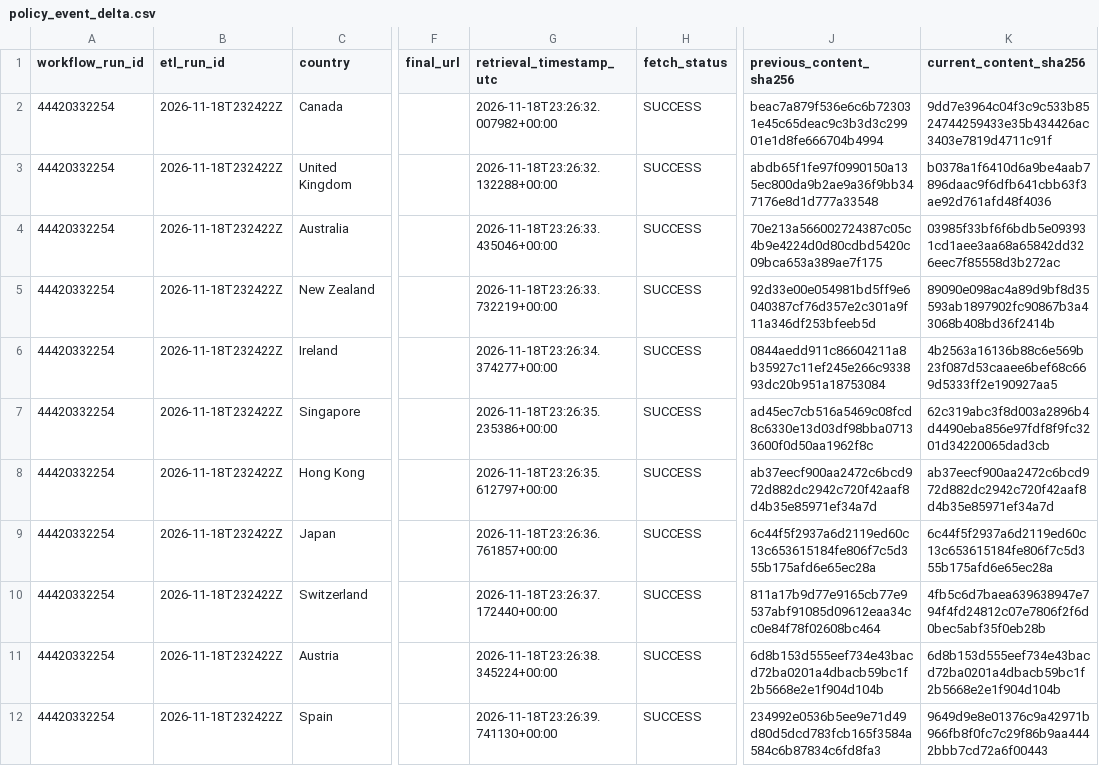
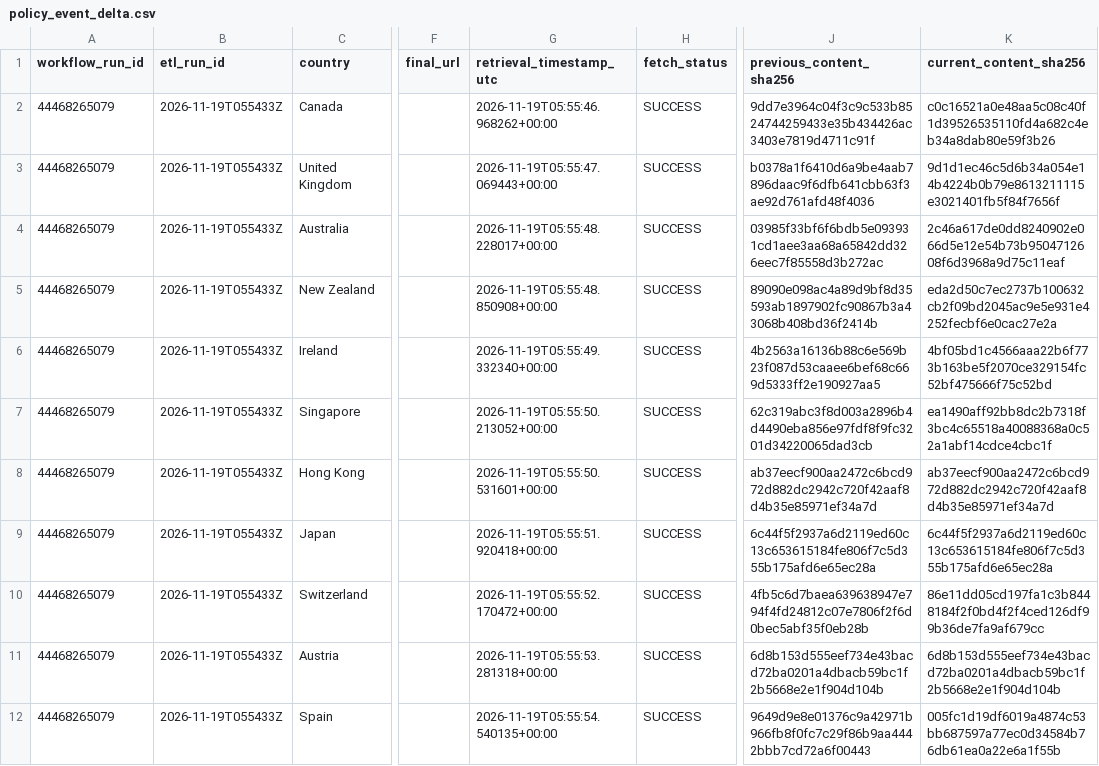
Before and after one commit to schnozenstein/eom-migration-model, a CSV file: outputs/policy_event_delta.csv, drawn as a sheet; only a part is shown, gaps mark what is left out; the diff covers the shown part only; the diff names each change by its address in the sheet, - before the commit and + after, or states it on an @@ line.

```diff
--- a/outputs/policy_event_delta.csv
+++ b/outputs/policy_event_delta.csv
-A2:A12 (workflow_run_id): 44420332254
+A2:A12 (workflow_run_id): 44468265079
-B2:B12 (etl_run_id): 2026-11-18T232422Z
+B2:B12 (etl_run_id): 2026-11-19T055433Z
-G2 (retrieval_timestamp_utc): 2026-11-18T23:26:32.007982+00:00
+G2 (retrieval_timestamp_utc): 2026-11-19T05:55:46.968262+00:00
-J2 (previous_content_sha256): beac7a879f536e6c6b723031e45c65deac9c3b3d3c29901e1d8fe666704b4994
+J2 (previous_content_sha256): 9dd7e3964c04f3c9c533b8524744259433e35b434426ac3403e7819d4711c91f
-K2 (current_content_sha256): 9dd7e3964c04f3c9c533b8524744259433e35b434426ac3403e7819d4711c91f
+K2 (current_content_sha256): c0c16521a0e48aa5c08c40f1d39526535110fd4a682c4eb34a8dab80e59f3b26
-G3 (retrieval_timestamp_utc): 2026-11-18T23:26:32.132288+00:00
+G3 (retrieval_timestamp_utc): 2026-11-19T05:55:47.069443+00:00
-J3 (previous_content_sha256): abdb65f1fe97f0990150a135ec800da9b2ae9a36f9bb347176e8d1d777a33548
+J3 (previous_content_sha256): b0378a1f6410d6a9be4aab7896daac9f6dfb641cbb63f3ae92d761afd48f4036
-K3 (current_content_sha256): b0378a1f6410d6a9be4aab7896daac9f6dfb641cbb63f3ae92d761afd48f4036
+K3 (current_content_sha256): 9d1d1ec46c5d6b34a054e14b4224b0b79e8613211115e3021401fb5f84f7656f
-G4 (retrieval_timestamp_utc): 2026-11-18T23:26:33.435046+00:00
+G4 (retrieval_timestamp_utc): 2026-11-19T05:55:48.228017+00:00
-J4 (previous_content_sha256): 70e213a566002724387c05c4b9e4224d0d80cdbd5420c09bca653a389ae7f175
+J4 (previous_content_sha256): 03985f33bf6f6bdb5e093931cd1aee3aa68a65842dd326eec7f85558d3b272ac
-K4 (current_content_sha256): 03985f33bf6f6bdb5e093931cd1aee3aa68a65842dd326eec7f85558d3b272ac
+K4 (current_content_sha256): 2c46a617de0dd8240902e066d5e12e54b73b9504712608f6d3968a9d75c11eaf
-G5 (retrieval_timestamp_utc): 2026-11-18T23:26:33.732219+00:00
+G5 (retrieval_timestamp_utc): 2026-11-19T05:55:48.850908+00:00
-J5 (previous_content_sha256): 92d33e00e054981bd5ff9e6040387cf76d357e2c301a9f11a346df253bfeeb5d
+J5 (previous_content_sha256): 89090e098ac4a89d9bf8d35593ab1897902fc90867b3a43068b408bd36f2414b
-K5 (current_content_sha256): 89090e098ac4a89d9bf8d35593ab1897902fc90867b3a43068b408bd36f2414b
+K5 (current_content_sha256): eda2d50c7ec2737b100632cb2f09bd2045ac9e5e931e4252fecbf6e0cac27e2a
-G6 (retrieval_timestamp_utc): 2026-11-18T23:26:34.374277+00:00
+G6 (retrieval_timestamp_utc): 2026-11-19T05:55:49.332340+00:00
-J6 (previous_content_sha256): 0844aedd911c86604211a8b35927c11ef245e266c933893dc20b951a18753084
+J6 (previous_content_sha256): 4b2563a16136b88c6e569b23f087d53caaee6bef68c669d5333ff2e190927aa5
-K6 (current_content_sha256): 4b2563a16136b88c6e569b23f087d53caaee6bef68c669d5333ff2e190927aa5
+K6 (current_content_sha256): 4bf05bd1c4566aaa22b6f773b163be5f2070ce329154fc52bf475666f75c52bd
-G7 (retrieval_timestamp_utc): 2026-11-18T23:26:35.235386+00:00
+G7 (retrieval_timestamp_utc): 2026-11-19T05:55:50.213052+00:00
-J7 (previous_content_sha256): ad45ec7cb516a5469c08fcd8c6330e13d03df98bba07133600f0d50aa1962f8c
+J7 (previous_content_sha256): 62c319abc3f8d003a2896b4d4490eba856e97fdf8f9fc3201d34220065dad3cb
-K7 (current_content_sha256): 62c319abc3f8d003a2896b4d4490eba856e97fdf8f9fc3201d34220065dad3cb
+K7 (current_content_sha256): ea1490aff92bb8dc2b7318f3bc4c65518a40088368a0c52a1abf14cdce4cbc1f
-G8 (retrieval_timestamp_utc): 2026-11-18T23:26:35.612797+00:00
+G8 (retrieval_timestamp_utc): 2026-11-19T05:55:50.531601+00:00
-G9 (retrieval_timestamp_utc): 2026-11-18T23:26:36.761857+00:00
+G9 (retrieval_timestamp_utc): 2026-11-19T05:55:51.920418+00:00
-G10 (retrieval_timestamp_utc): 2026-11-18T23:26:37.172440+00:00
+G10 (retrieval_timestamp_utc): 2026-11-19T05:55:52.170472+00:00
-J10 (previous_content_sha256): 811a17b9d77e9165cb77e9537abf91085d09612eaa34cc0e84f78f02608bc464
+J10 (previous_content_sha256): 4fb5c6d7baea639638947e794f4fd24812c07e7806f2f6d0bec5abf35f0eb28b
-K10 (current_content_sha256): 4fb5c6d7baea639638947e794f4fd24812c07e7806f2f6d0bec5abf35f0eb28b
+K10 (current_content_sha256): 86e11dd05cd197fa1c3b8448184f2f0bd4f2f4ced126df99b36de7fa9af679cc
-G11 (retrieval_timestamp_utc): 2026-11-18T23:26:38.345224+00:00
+G11 (retrieval_timestamp_utc): 2026-11-19T05:55:53.281318+00:00
-G12 (retrieval_timestamp_utc): 2026-11-18T23:26:39.741130+00:00
+G12 (retrieval_timestamp_utc): 2026-11-19T05:55:54.540135+00:00
-J12 (previous_content_sha256): 234992e0536b5ee9e71d49d80d5dcd783fcb165f3584a584c6b87834c6fd8fa3
+J12 (previous_content_sha256): 9649d9e8e01376c9a42971b966fb8f0fc7c29f86b9aa4442bbb7cd72a6f00443
-K12 (current_content_sha256): 9649d9e8e01376c9a42971b966fb8f0fc7c29f86b9aa4442bbb7cd72a6f00443
+K12 (current_content_sha256): 005fc1d19df6019a4874c53bb687597a77ec0d34584b76db61ea0a22e6a1f55b
```
Also changed, not shown: 10 edited cells elsewhere in this file, data/geographical_uncertainty_inputs.csv, data/geopolitical_uncertainty_inputs.csv, 35 other files.
